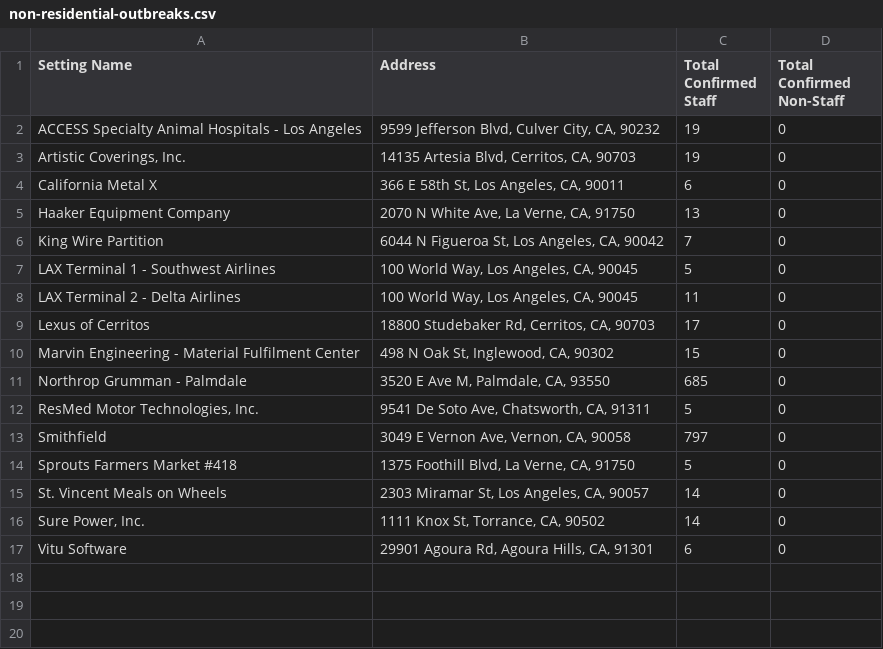
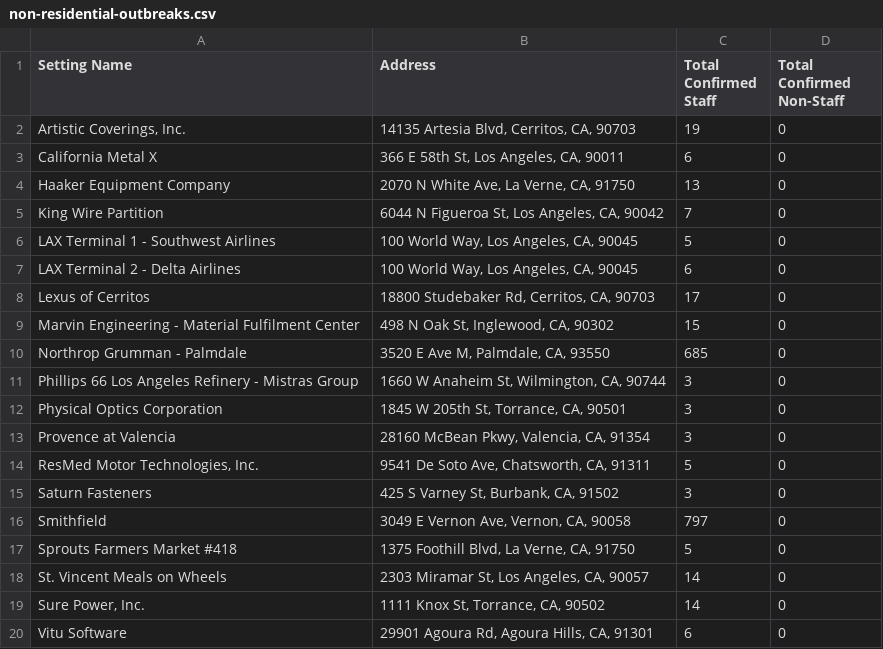
Before and after one commit to xander-hirsch/lac_covid19, a CSV file: docs/live/non-residential-outbreaks.csv, drawn as a sheet.

```diff
--- a/docs/live/non-residential-outbreaks.csv
+++ b/docs/live/non-residential-outbreaks.csv
@@ -1,3 +1,2 @@
 Setting Name,Address,Total Confirmed Staff,Total Confirmed Non-Staff
-ACCESS Specialty Animal Hospitals - Los Angeles,"9599 Jefferson Blvd, Culver City, CA, 90232",19,0
 "Artistic Coverings, Inc.","14135 Artesia Blvd, Cerritos, CA, 90703",19,0
@@ -7,3 +6,3 @@ King Wire Partition,"6044 N Figueroa St, Los Angeles, CA, 90042",7,0
 LAX Terminal 1 - Southwest Airlines,"100 World Way, Los Angeles, CA, 90045",5,0
-LAX Terminal 2 - Delta Airlines,"100 World Way, Los Angeles, CA, 90045",11,0
+LAX Terminal 2 - Delta Airlines,"100 World Way, Los Angeles, CA, 90045",6,0
 Lexus of Cerritos,"18800 Studebaker Rd, Cerritos, CA, 90703",17,0
@@ -11,3 +10,7 @@ Marvin Engineering - Material Fulfilment Center,"498 N Oak St, Inglewood, CA, 90
 Northrop Grumman - Palmdale,"3520 E Ave M, Palmdale, CA, 93550",685,0
+Phillips 66 Los Angeles Refinery - Mistras Group,"1660 W Anaheim St, Wilmington, CA, 90744",3,0
+Physical Optics Corporation,"1845 W 205th St, Torrance, CA, 90501",3,0
+Provence at Valencia,"28160 McBean Pkwy, Valencia, CA, 91354",3,0
 "ResMed Motor Technologies, Inc.","9541 De Soto Ave, Chatsworth, CA, 91311",5,0
+Saturn Fasteners,"425 S Varney St, Burbank, CA, 91502",3,0
 Smithfield,"3049 E Vernon Ave, Vernon, CA, 90058",797,0
```
Also changed, not shown: docs/live/residential-outbreaks.csv, docs/time-series/age-ts.csv, 10 other files.
